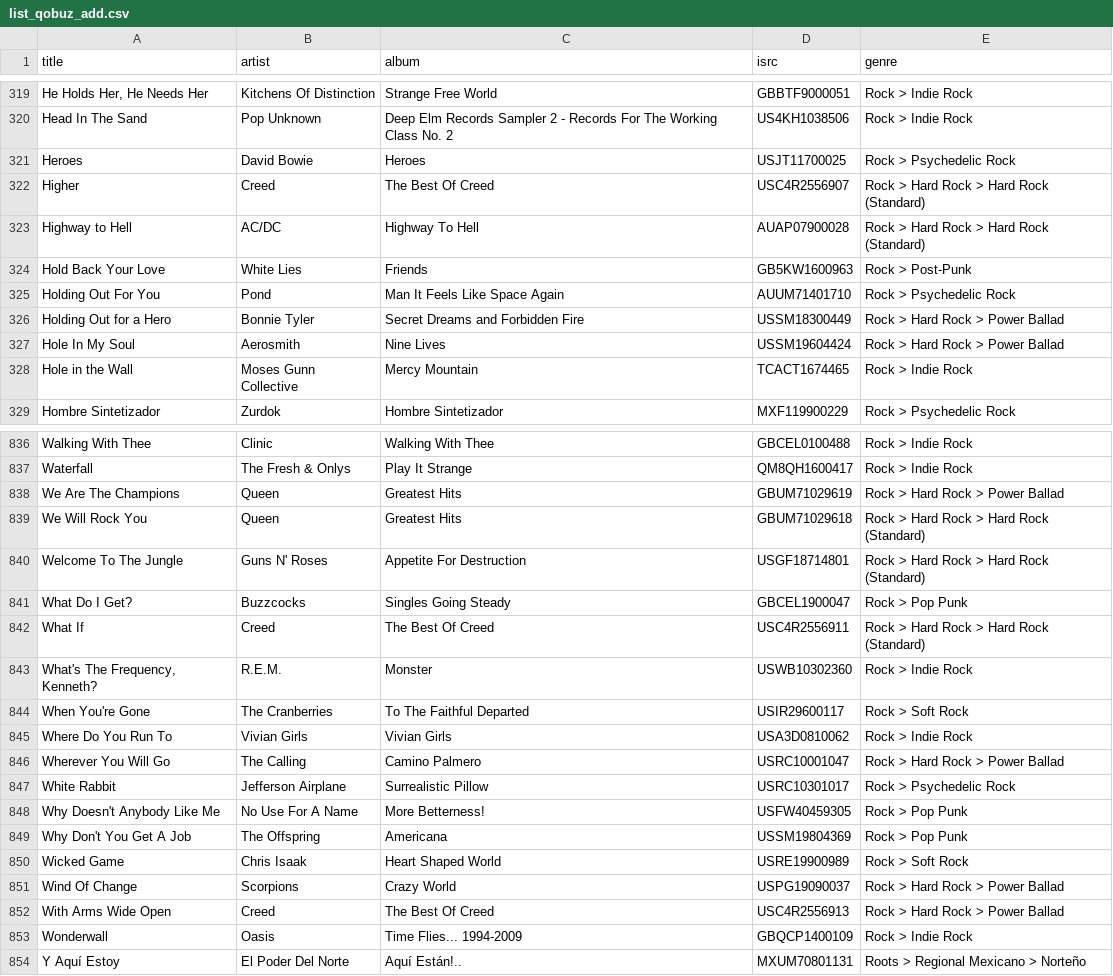
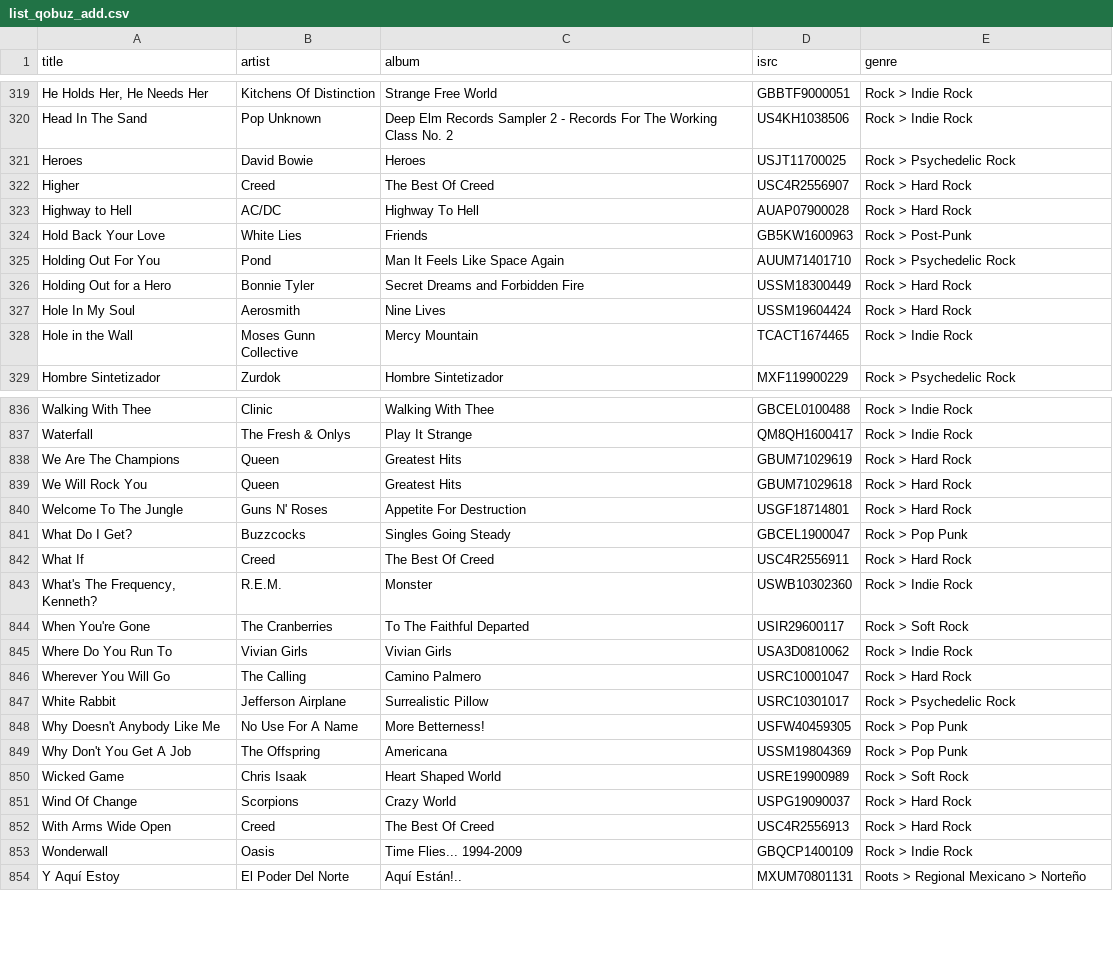
Before and after one commit to robertofcfm/music-taxonomy, a CSV file: catalog/list_qobuz_add.csv, drawn as a sheet; only a part is shown, gaps mark what is left out; the diff covers the shown part only.

```diff
--- a/catalog/list_qobuz_add.csv
+++ b/catalog/list_qobuz_add.csv
@@ -321,8 +321,8 @@ Head In The Sand,Pop Unknown,Deep Elm Records Sampler 2 - Records For The Workin
 Heroes,David Bowie,Heroes,USJT11700025,Rock > Psychedelic Rock
-Higher,Creed,The Best Of Creed,USC4R2556907,Rock > Hard Rock > Hard Rock (Standard)
-Highway to Hell,AC/DC,Highway To Hell,AUAP07900028,Rock > Hard Rock > Hard Rock (Standard)
+Higher,Creed,The Best Of Creed,USC4R2556907,Rock > Hard Rock
+Highway to Hell,AC/DC,Highway To Hell,AUAP07900028,Rock > Hard Rock
 Hold Back Your Love,White Lies,Friends,GB5KW1600963,Rock > Post-Punk
 Holding Out For You,Pond,Man It Feels Like Space Again,AUUM71401710,Rock > Psychedelic Rock
-Holding Out for a Hero ,Bonnie Tyler,Secret Dreams and Forbidden Fire,USSM18300449,Rock > Hard Rock > Power Ballad
-Hole In My Soul,Aerosmith,Nine Lives,USSM19604424,Rock > Hard Rock > Power Ballad
+Holding Out for a Hero ,Bonnie Tyler,Secret Dreams and Forbidden Fire,USSM18300449,Rock > Hard Rock
+Hole In My Soul,Aerosmith,Nine Lives,USSM19604424,Rock > Hard Rock
 Hole in the Wall,Moses Gunn Collective,Mercy Mountain,TCACT1674465,Rock > Indie Rock
@@ -837,7 +837,7 @@ Walking With Thee,Clinic,Walking With Thee,GBCEL0100488,Rock > Indie Rock
 Waterfall,The Fresh & Onlys,Play It Strange,QM8QH1600417,Rock > Indie Rock
-We Are The Champions,Queen,Greatest Hits,GBUM71029619,Rock > Hard Rock > Power Ballad
-We Will Rock You,Queen,Greatest Hits,GBUM71029618,Rock > Hard Rock > Hard Rock (Standard)
-Welcome To The Jungle,Guns N' Roses,Appetite For Destruction,USGF18714801,Rock > Hard Rock > Hard Rock (Standard)
+We Are The Champions,Queen,Greatest Hits,GBUM71029619,Rock > Hard Rock
+We Will Rock You,Queen,Greatest Hits,GBUM71029618,Rock > Hard Rock
+Welcome To The Jungle,Guns N' Roses,Appetite For Destruction,USGF18714801,Rock > Hard Rock
 What Do I Get?,Buzzcocks,Singles Going Steady,GBCEL1900047,Rock > Pop Punk
-What If,Creed,The Best Of Creed,USC4R2556911,Rock > Hard Rock > Hard Rock (Standard)
+What If,Creed,The Best Of Creed,USC4R2556911,Rock > Hard Rock
 "What's The Frequency, Kenneth?",R.E.M.,Monster,USWB10302360,Rock > Indie Rock
@@ -845,3 +845,3 @@ When You're Gone,The Cranberries,To The Faithful Departed,USIR29600117,Rock > So
 Where Do You Run To,Vivian Girls,Vivian Girls,USA3D0810062,Rock > Indie Rock
-Wherever You Will Go,The Calling,Camino Palmero,USRC10001047,Rock > Hard Rock > Power Ballad
+Wherever You Will Go,The Calling,Camino Palmero,USRC10001047,Rock > Hard Rock
 White Rabbit,Jefferson Airplane,Surrealistic Pillow,USRC10301017,Rock > Psychedelic Rock
@@ -850,4 +850,4 @@ Why Don't You Get A Job,The Offspring,Americana,USSM19804369,Rock > Pop Punk
 Wicked Game,Chris Isaak,Heart Shaped World,USRE19900989,Rock > Soft Rock
-Wind Of Change,Scorpions,Crazy World,USPG19090037,Rock > Hard Rock > Power Ballad
-With Arms Wide Open,Creed,The Best Of Creed,USC4R2556913,Rock > Hard Rock > Power Ballad
+Wind Of Change,Scorpions,Crazy World,USPG19090037,Rock > Hard Rock
+With Arms Wide Open,Creed,The Best Of Creed,USC4R2556913,Rock > Hard Rock
 Wonderwall ,Oasis ,Time Flies... 1994-2009 ,GBQCP1400109,Rock > Indie Rock
```
Also changed, not shown: 80 edited cells elsewhere in this file, catalog/cancionesConGeneroDiff.csv, 6 other files.
